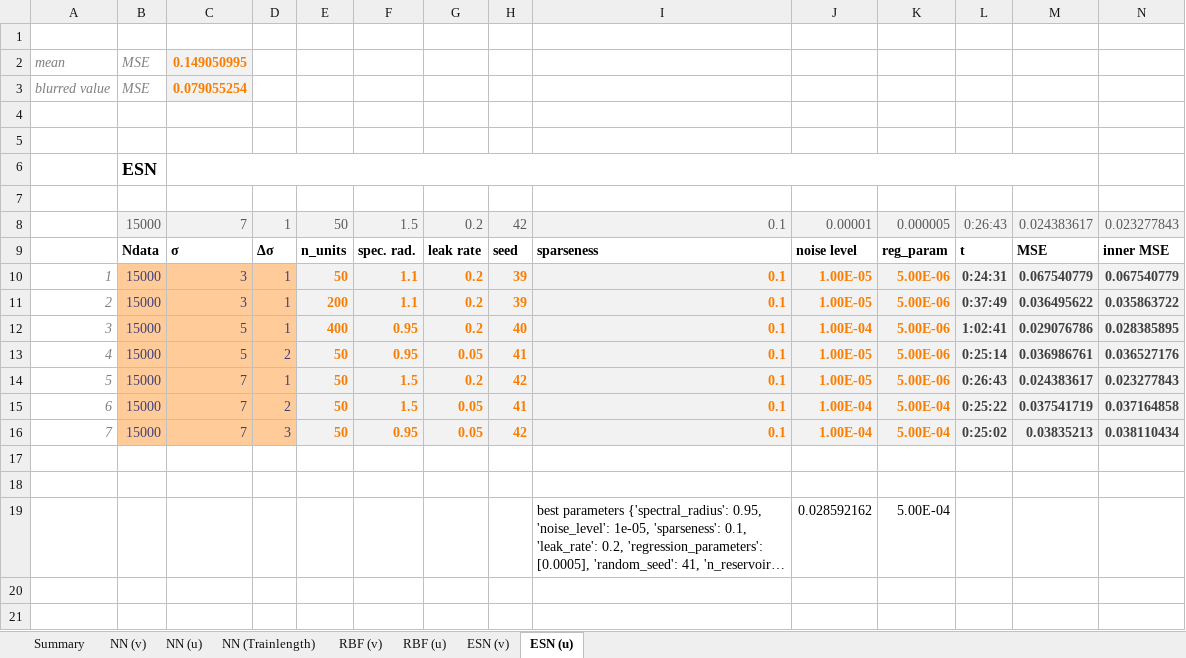
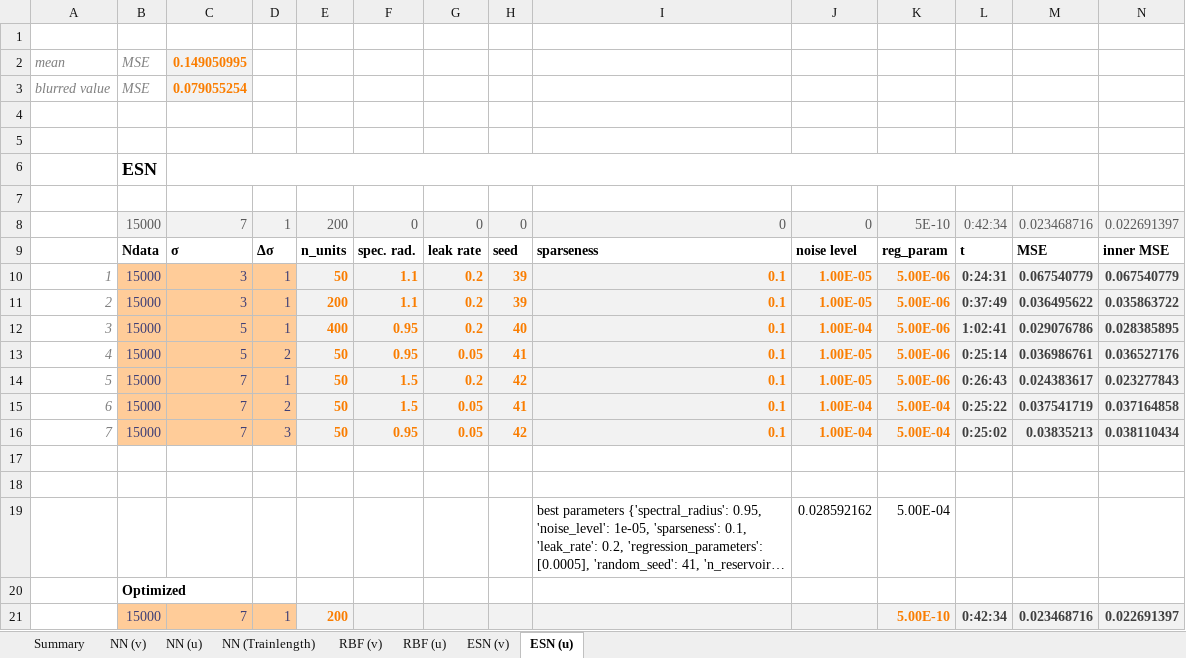
Before and after one commit to zimmerrol/rcp_spatio_temporal, an Excel workbook: src/final/unblurry/unblurry_results.xlsx, sheet ESN (u), drawn as a sheet; only a part is shown; long unchanged cells end in …; values as stored, in another font and other column widths than the file's, no borders; removed rows and columns are numbered as before the commit, all else as after; rows hold the shown columns only; the diff names each change by its address in the sheet, - before the commit and + after, or states it on an @@ line.

```diff
--- a/src/final/unblurry/unblurry_results.xlsx (sheet ESN (u))
+++ b/src/final/unblurry/unblurry_results.xlsx (sheet ESN (u))
-row 8:  | 15000 | 7 | 1 | 50 | 1.5 | 0.2 | 42 | 0.1 | 0.00001 | 0.000005 | 0:26:43 | 0.024383617 | 0.023277843
+row 8:  | 15000 | 7 | 1 | 200 | 0 | 0 | 0 | 0 | 0 | 5E-10 | 0:42:34 | 0.023468716 | 0.022691397
+row 20:  | Optimized
+row 21:  | 15000 | 7 | 1 | 200 |  |  |  |  |  | 5.00E-10 | 0:42:34 | 0.023468716 | 0.022691397
```
Also changed, not shown: sheet Summary, src/final/cross_prediction/cross_pred_results.xlsx, 1 other file.
